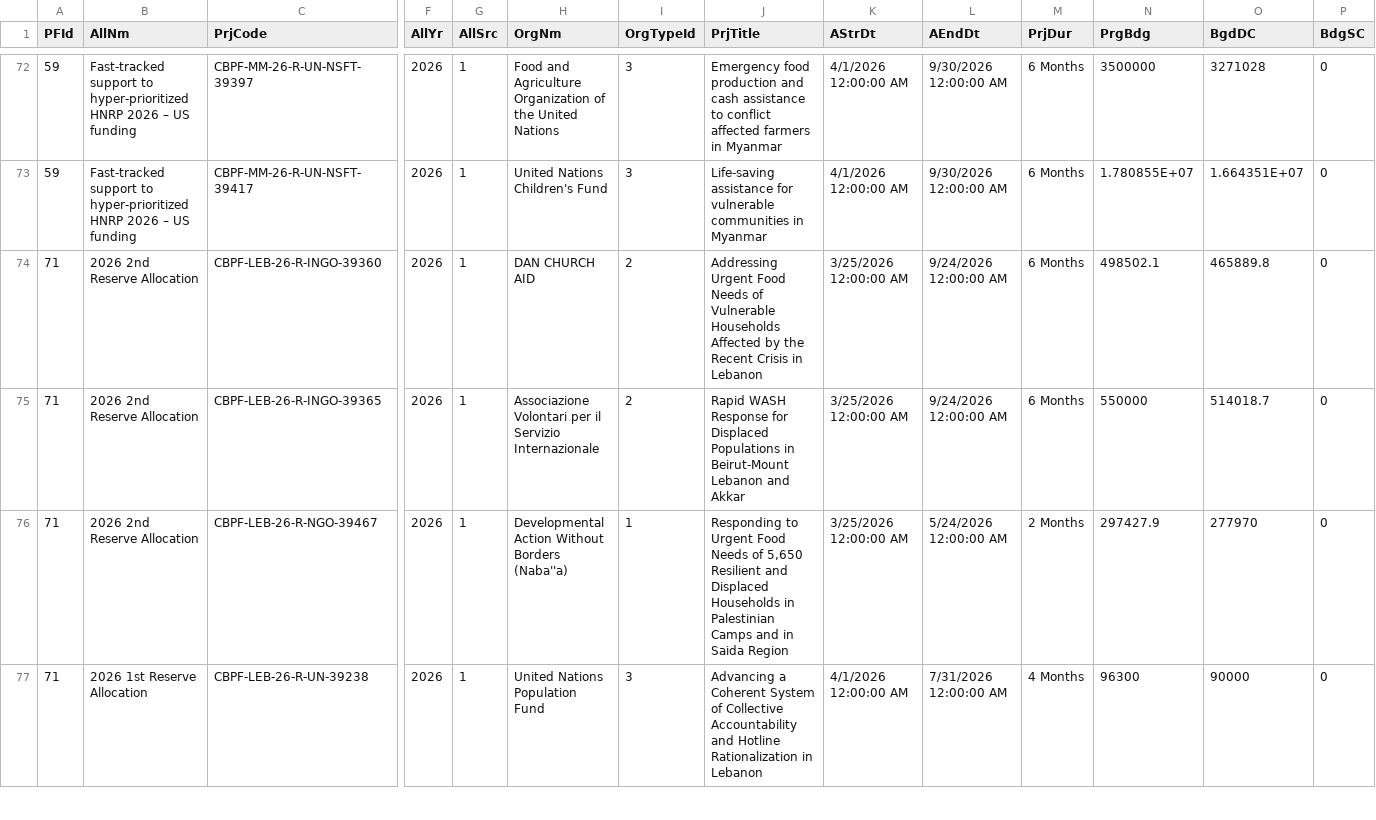
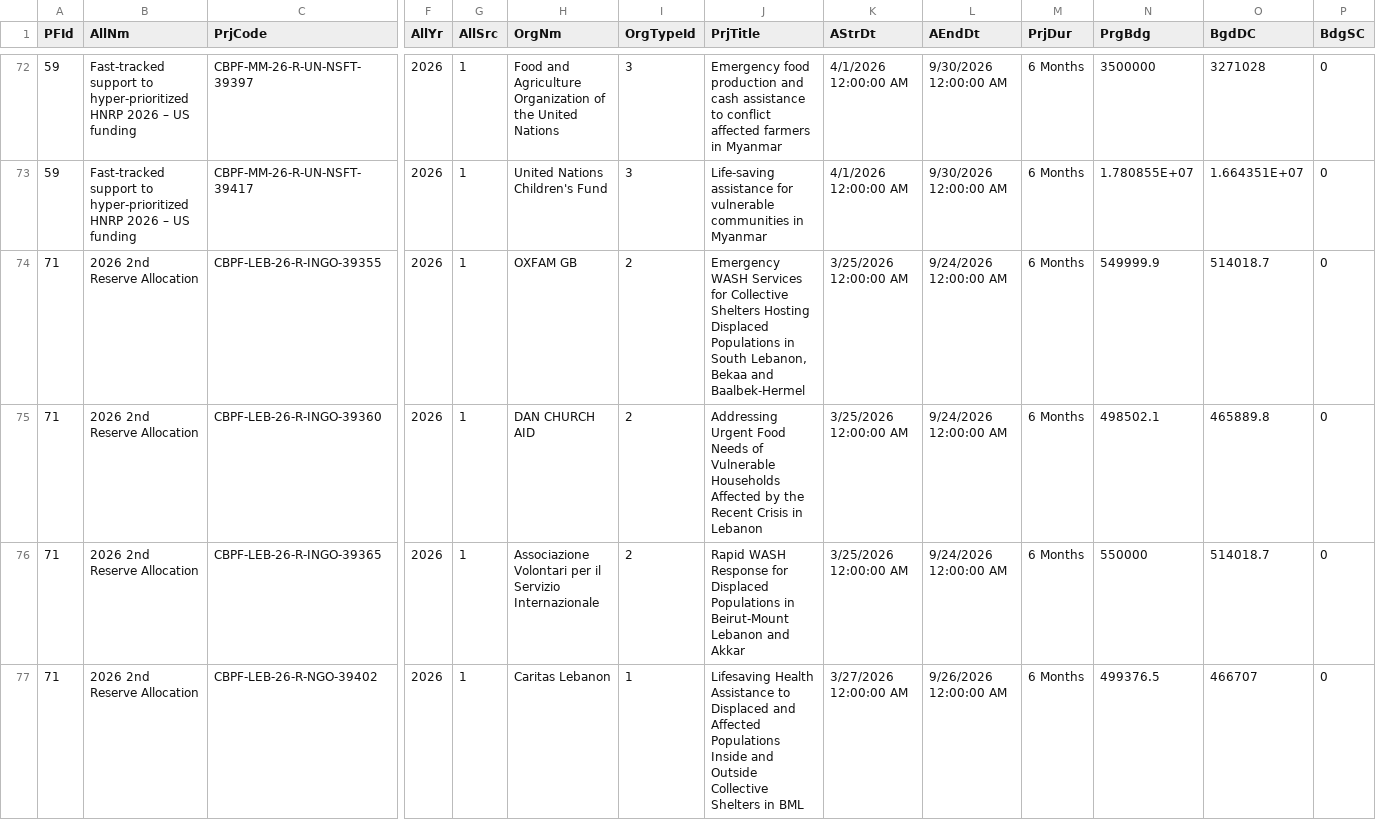
Before and after one commit to CBPFGMS/cbpfgms-data, a CSV file: utils/CBPF_allocations_overview_static/data/ProjectSummaryV2_2026.csv, drawn as a sheet; only a part is shown, gaps mark what is left out; the shorter side is filled out with more unchanged rows; rows hold the shown columns only; the diff covers the shown part only; the diff names each change by its address in the sheet, - before the commit and + after, or states it on an @@ line.

```diff
--- a/utils/CBPF_allocations_overview_static/data/ProjectSummaryV2_2026.csv
+++ b/utils/CBPF_allocations_overview_static/data/ProjectSummaryV2_2026.csv
+row 74: 71 | 2026 2nd Reserve Allocation | CBPF-LEB-26-R-INGO-39355 | 2026 | 1 | OXFAM GB | 2 | Emergency WASH Services for Collective Shelters Hosting Displaced Populations in South Lebanon, Bekaa and Baalbek-Hermel | 3/25/2026 12:00:00 AM | 9/24/2026 12:00:00 AM | 6 Months | 549999.9 | 514018.7 | 0
+row 77: 71 | 2026 2nd Reserve Allocation | CBPF-LEB-26-R-NGO-39402 | 2026 | 1 | Caritas Lebanon | 1 | Lifesaving Health Assistance to Displaced and Affected Populations Inside and Outside Collective Shelters in BML | 3/27/2026 12:00:00 AM | 9/26/2026 12:00:00 AM | 6 Months | 499376.5 | 466707 | 0
```
Also changed, not shown: 3 added rows elsewhere in this file, utils/CBPF_allocations_overview_static/data/AllocationTypes.csv, utils/CBPF_allocations_overview_static/data/ProjectSummaryAggV2_2015.csv, 8 other files.
